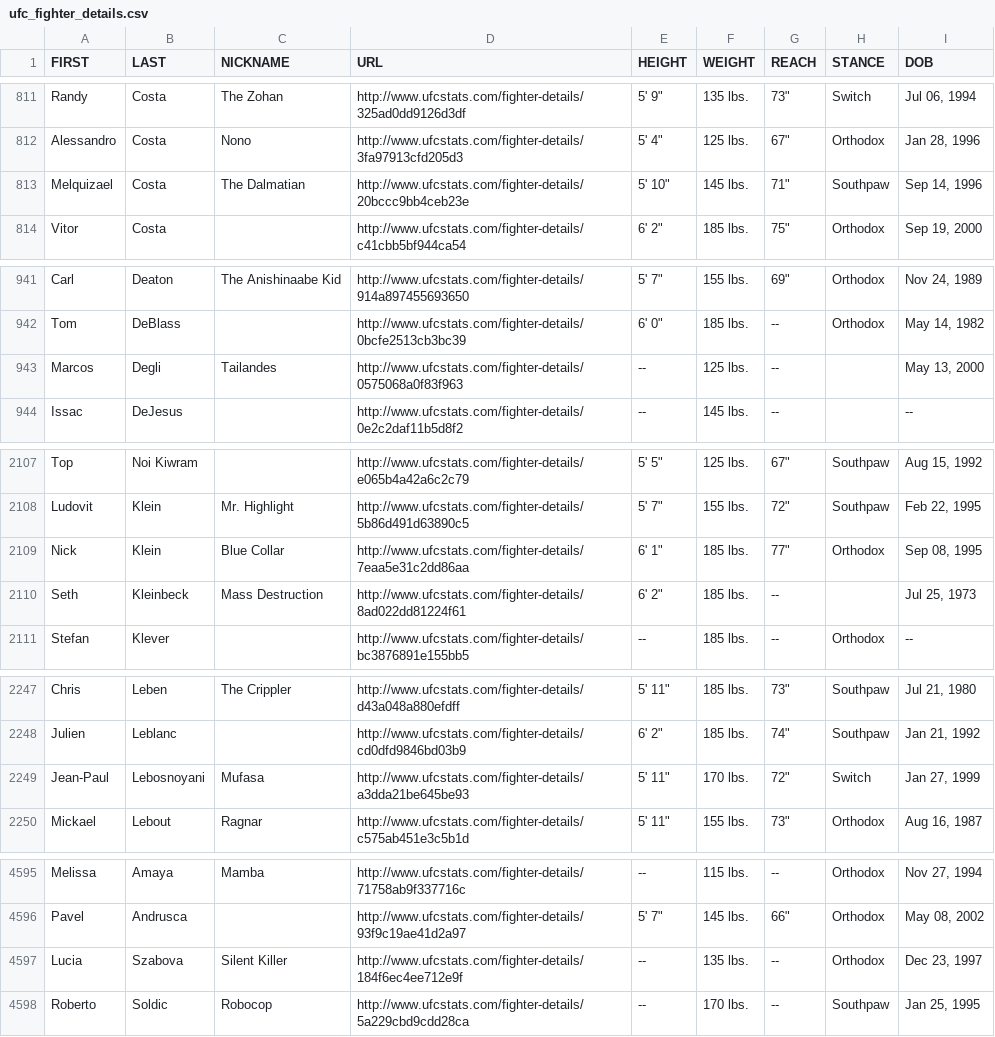
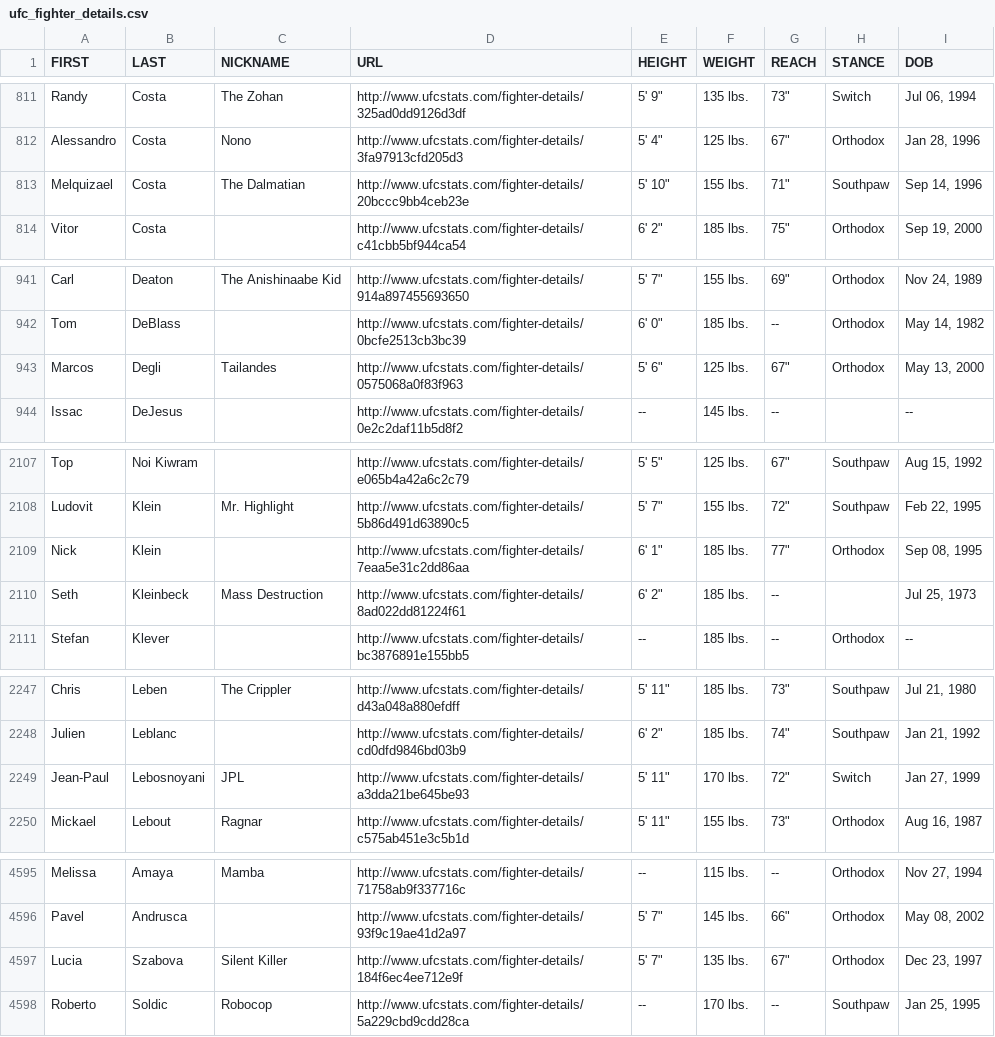
Before and after one commit to sockybobocky/ufc-data, a CSV file: ufc_fighter_details.csv, drawn as a sheet; only a part is shown, gaps mark what is left out.

```diff
--- a/ufc_fighter_details.csv
+++ b/ufc_fighter_details.csv
@@ -812,3 +812,3 @@ Randy,Costa,The Zohan,http://www.ufcstats.com/fighter-details/325ad0dd9126d3df,"
 Alessandro,Costa,Nono,http://www.ufcstats.com/fighter-details/3fa97913cfd205d3,"5' 4""",125 lbs.,"67""",Orthodox,"Jan 28, 1996"
-Melquizael,Costa,The Dalmatian,http://www.ufcstats.com/fighter-details/20bccc9bb4ceb23e,"5' 10""",145 lbs.,"71""",Southpaw,"Sep 14, 1996"
+Melquizael,Costa,The Dalmatian,http://www.ufcstats.com/fighter-details/20bccc9bb4ceb23e,"5' 10""",155 lbs.,"71""",Southpaw,"Sep 14, 1996"
 Vitor,Costa,,http://www.ufcstats.com/fighter-details/c41cbb5bf944ca54,"6' 2""",185 lbs.,"75""",Orthodox,"Sep 19, 2000"
@@ -942,3 +942,3 @@ Carl,Deaton,The Anishinaabe Kid,http://www.ufcstats.com/fighter-details/914a8974
 Tom,DeBlass,,http://www.ufcstats.com/fighter-details/0bcfe2513cb3bc39,"6' 0""",185 lbs.,--,Orthodox,"May 14, 1982"
-Marcos,Degli,Tailandes,http://www.ufcstats.com/fighter-details/0575068a0f83f963,--,125 lbs.,--,,"May 13, 2000"
+Marcos,Degli,Tailandes,http://www.ufcstats.com/fighter-details/0575068a0f83f963,"5' 6""",125 lbs.,"67""",Orthodox,"May 13, 2000"
 Issac,DeJesus,,http://www.ufcstats.com/fighter-details/0e2c2daf11b5d8f2,--,145 lbs.,--,,--
@@ -2108,3 +2108,3 @@ Top,Noi Kiwram,,http://www.ufcstats.com/fighter-details/e065b4a42a6c2c79,"5' 5""
 Ludovit,Klein,Mr. Highlight,http://www.ufcstats.com/fighter-details/5b86d491d63890c5,"5' 7""",155 lbs.,"72""",Southpaw,"Feb 22, 1995"
-Nick,Klein,Blue Collar,http://www.ufcstats.com/fighter-details/7eaa5e31c2dd86aa,"6' 1""",185 lbs.,"77""",Orthodox,"Sep 08, 1995"
+Nick,Klein,,http://www.ufcstats.com/fighter-details/7eaa5e31c2dd86aa,"6' 1""",185 lbs.,"77""",Orthodox,"Sep 08, 1995"
 Seth,Kleinbeck,Mass Destruction,http://www.ufcstats.com/fighter-details/8ad022dd81224f61,"6' 2""",185 lbs.,--,,"Jul 25, 1973"
@@ -2248,3 +2248,3 @@ Chris,Leben,The Crippler,http://www.ufcstats.com/fighter-details/d43a048a880efdf
 Julien,Leblanc,,http://www.ufcstats.com/fighter-details/cd0dfd9846bd03b9,"6' 2""",185 lbs.,"74""",Southpaw,"Jan 21, 1992"
-Jean-Paul,Lebosnoyani,Mufasa,http://www.ufcstats.com/fighter-details/a3dda21be645be93,"5' 11""",170 lbs.,"72""",Switch,"Jan 27, 1999"
+Jean-Paul,Lebosnoyani,JPL,http://www.ufcstats.com/fighter-details/a3dda21be645be93,"5' 11""",170 lbs.,"72""",Switch,"Jan 27, 1999"
 Mickael,Lebout,Ragnar,http://www.ufcstats.com/fighter-details/c575ab451e3c5b1d,"5' 11""",155 lbs.,"73""",Orthodox,"Aug 16, 1987"
@@ -4596,3 +4596,3 @@ Melissa,Amaya,Mamba,http://www.ufcstats.com/fighter-details/71758ab9f337716c,--,
 Pavel,Andrusca,,http://www.ufcstats.com/fighter-details/93f9c19ae41d2a97,"5' 7""",145 lbs.,"66""",Orthodox,"May 08, 2002"
-Lucia,Szabova,Silent Killer,http://www.ufcstats.com/fighter-details/184f6ec4ee712e9f,--,135 lbs.,--,Orthodox,"Dec 23, 1997"
+Lucia,Szabova,Silent Killer,http://www.ufcstats.com/fighter-details/184f6ec4ee712e9f,"5' 7""",135 lbs.,"67""",Orthodox,"Dec 23, 1997"
 Roberto,Soldic,Robocop,http://www.ufcstats.com/fighter-details/5a229cbd9cdd28ca,--,170 lbs.,--,Southpaw,"Jan 25, 1995"
```
Also changed, not shown: ufc_fighter_profiles.csv, ufc_fighter_records.csv, 6 other files.
